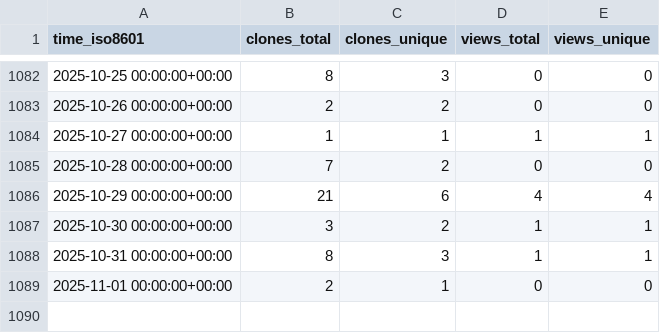
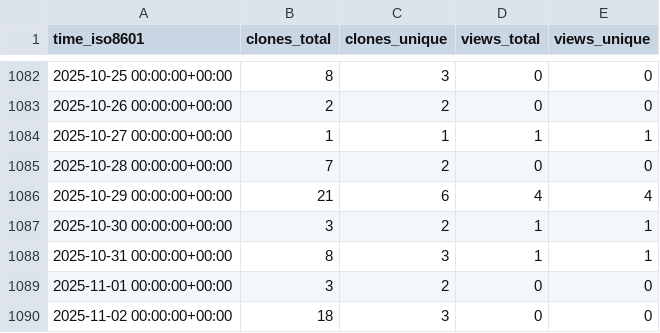
Before and after one commit to EOL/computer-vision-with-EOL-images, a CSV file: aubricot/computer_vision_with_eol_images/ghrs-data/views_clones_aggregate.csv, drawn as a sheet; only a part is shown, gaps mark what is left out.

```diff
--- a/aubricot/computer_vision_with_eol_images/ghrs-data/views_clones_aggregate.csv
+++ b/aubricot/computer_vision_with_eol_images/ghrs-data/views_clones_aggregate.csv
@@ -1088,2 +1088,3 @@ time_iso8601,clones_total,clones_unique,views_total,views_unique
 2025-10-31 00:00:00+00:00,8,3,1,1
-2025-11-01 00:00:00+00:00,2,1,0,0
+2025-11-01 00:00:00+00:00,3,2,0,0
+2025-11-02 00:00:00+00:00,18,3,0,0
```
Also changed, not shown: 1 other file.
